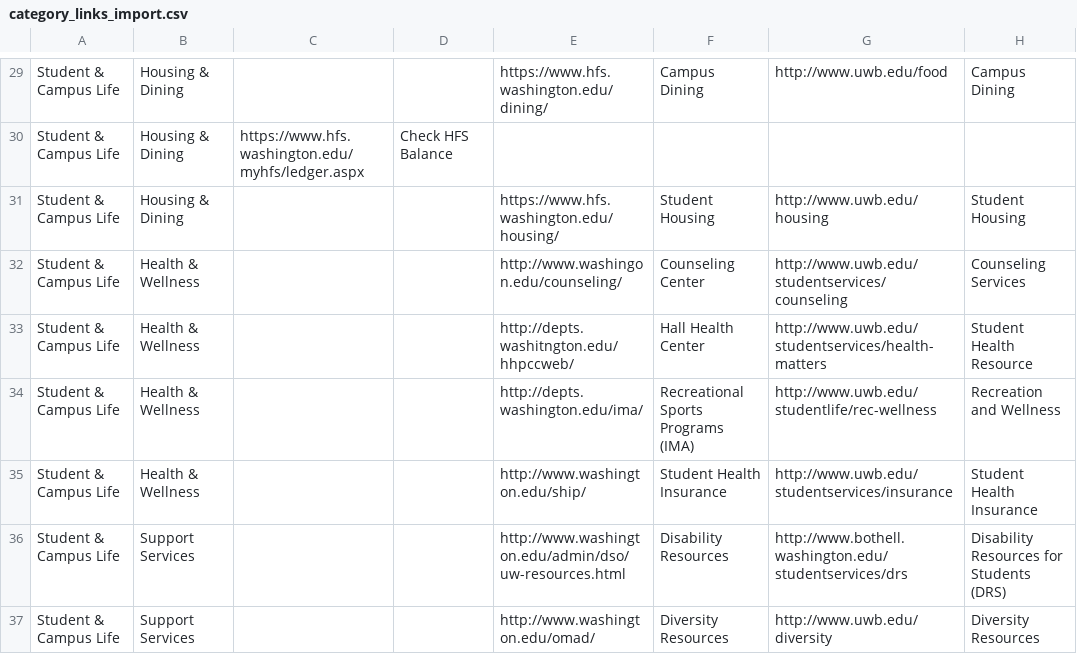
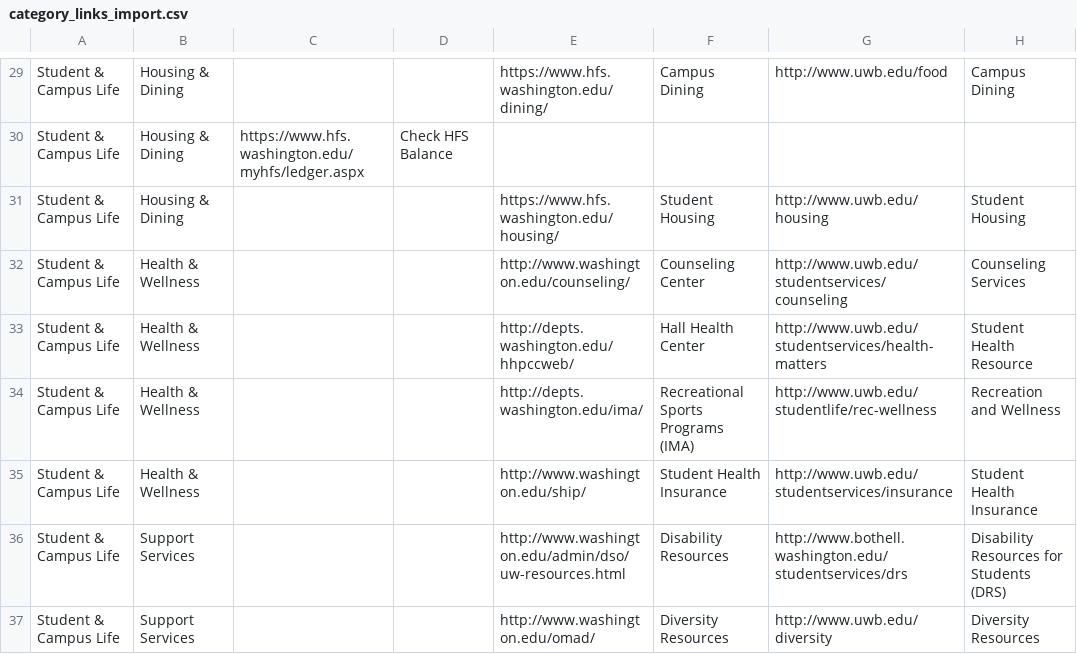
Before and after one commit to uw-it-aca/myuw, a CSV file: myuw_mobile/data/category_links_import.csv, drawn as a sheet; only a part is shown, gaps mark what is left out; the diff names each change by its address in the sheet, - before the commit and + after, or states it on an @@ line.

Commit message:
fixes typos in resource links. fixes MUWM-2046

```diff
--- a/myuw_mobile/data/category_links_import.csv
+++ b/myuw_mobile/data/category_links_import.csv
-E32: http://www.washingon.edu/counseling/
+E32: http://www.washington.edu/counseling/
-E33: http://depts.washitngton.edu/hhpccweb/
+E33: http://depts.washington.edu/hhpccweb/
```
